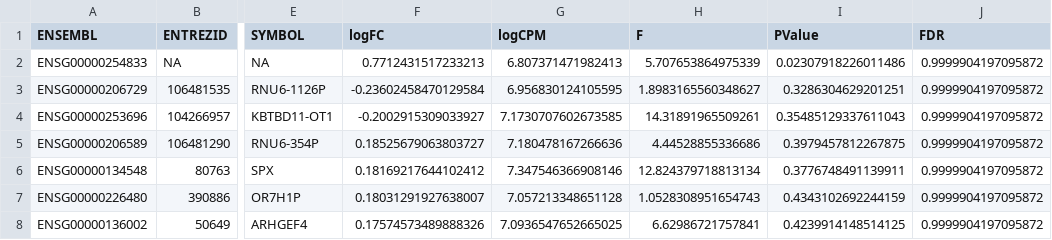
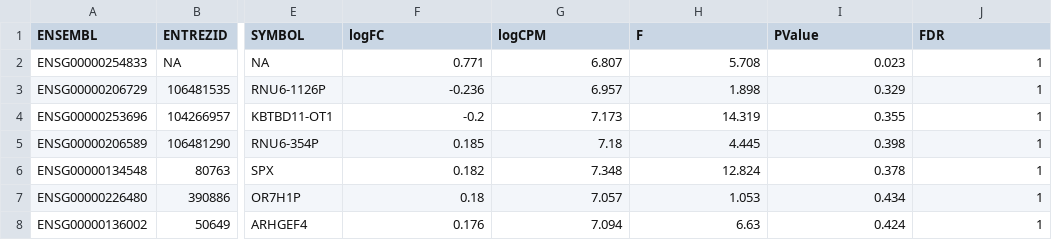
Before and after one commit to AliSajid/app_bio_assignment_2, a CSV file: results/GSE135635-C-DGE.csv, drawn as a sheet; only a part is shown, gaps mark what is left out; the diff covers the shown part only; the diff names each change by its address in the sheet, - before the commit and + after, or states it on an @@ line.

```diff
--- a/results/GSE135635-C-DGE.csv
+++ b/results/GSE135635-C-DGE.csv
-F2 (logFC): 0.7712431517233213
+F2 (logFC): 0.771
-G2 (logCPM): 6.807371471982413
+G2 (logCPM): 6.807
-H2 (F): 5.707653864975339
+H2 (F): 5.708
-I2 (PValue): 0.02307918226011486
+I2 (PValue): 0.023
-J2:J8 (FDR): 0.9999904197095872
+J2:J8 (FDR): 1
-F3 (logFC): -0.23602458470129584
+F3 (logFC): -0.236
-G3 (logCPM): 6.956830124105595
+G3 (logCPM): 6.957
-H3 (F): 1.8983165560348627
+H3 (F): 1.898
-I3 (PValue): 0.3286304629201251
+I3 (PValue): 0.329
-F4 (logFC): -0.2002915309033927
+F4 (logFC): -0.2
-G4 (logCPM): 7.1730707602673585
+G4 (logCPM): 7.173
-H4 (F): 14.31891965509261
+H4 (F): 14.319
-I4 (PValue): 0.35485129337611043
+I4 (PValue): 0.355
-F5 (logFC): 0.18525679063803727
+F5 (logFC): 0.185
-G5 (logCPM): 7.180478167266636
+G5 (logCPM): 7.18
-H5 (F): 4.44528855336686
+H5 (F): 4.445
-I5 (PValue): 0.3979457812267875
+I5 (PValue): 0.398
-F6 (logFC): 0.18169217644102412
+F6 (logFC): 0.182
-G6 (logCPM): 7.347546366908146
+G6 (logCPM): 7.348
-H6 (F): 12.824379718813134
+H6 (F): 12.824
-I6 (PValue): 0.3776748491139911
+I6 (PValue): 0.378
-F7 (logFC): 0.18031291927638007
+F7 (logFC): 0.18
-G7 (logCPM): 7.057213348651128
+G7 (logCPM): 7.057
-H7 (F): 1.0528308951654743
+H7 (F): 1.053
-I7 (PValue): 0.4343102692244159
+I7 (PValue): 0.434
-F8 (logFC): 0.17574573489888326
+F8 (logFC): 0.176
-G8 (logCPM): 7.0936547652665025
+G8 (logCPM): 7.094
-H8 (F): 6.62986721757841
+H8 (F): 6.63
-I8 (PValue): 0.4239914148514125
+I8 (PValue): 0.424
```
Also changed, not shown: 15 edited cells elsewhere in this file, results/GSE135635-A-DGE.csv, results/GSE135635-B-DGE.csv, 1 other file.
